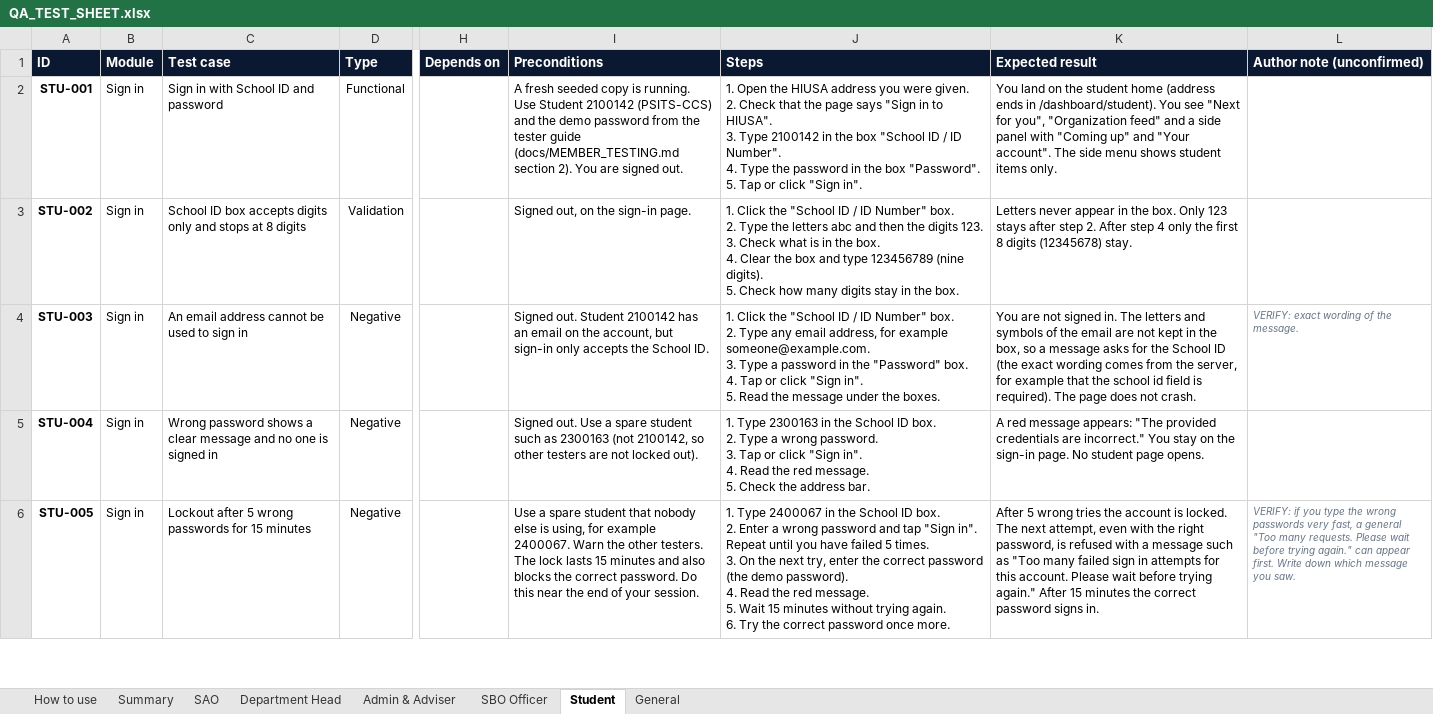
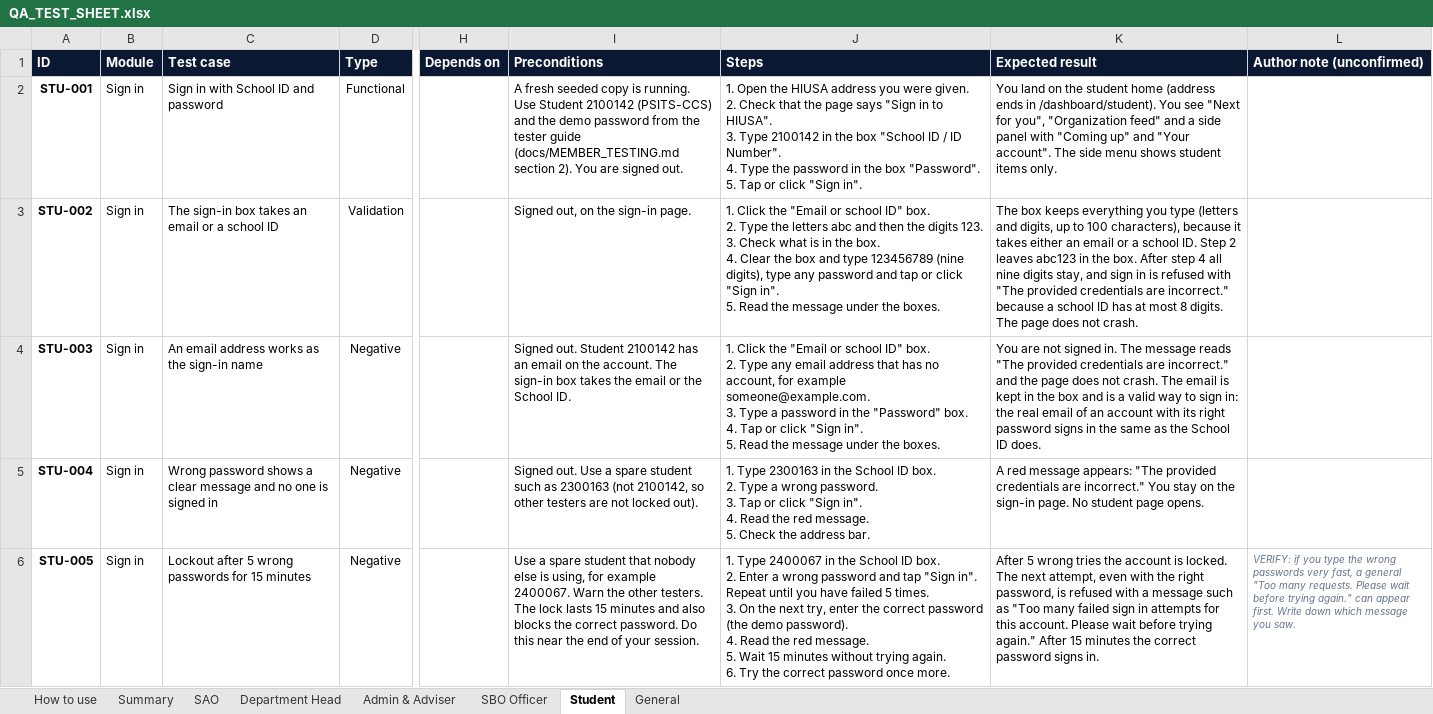
Before and after one commit to prodoc-zen/Hiusa-FULL, an Excel workbook: docs/QA_TEST_SHEET.xlsx, sheet Student, drawn as a sheet; only a part is shown, gaps mark what is left out; values as stored, in another font and other column widths than the file's, no borders; conditional formats not drawn; ↵ is a line break in a cell; the diff covers the shown part only; the diff names each change by its address in the sheet, - before the commit and + after, or states it on an @@ line.

Commit message:
docs: QA cases that described retired or changed behaviour now describe the app as it is, with the sweep summary
The 88 stale cases (and 22 more the walkers marked stale) were rewritten, the lean files, QA_TEST_SHEET.csv and QA_TEST_SHEET.xlsx were rebuilt from the JSON, and docs/qa/SWEEP-2026-11-11.md lists the cases not run and not reached.

Co-Authored-By: John Carlo Borgueta <johncarloborgueta@gmail.com>

```diff
--- a/docs/QA_TEST_SHEET.xlsx (sheet Student)
+++ b/docs/QA_TEST_SHEET.xlsx (sheet Student)
-C3 (Test case): School ID box accepts digits only and stops at 8 digits
+C3 (Test case): The sign-in box takes an email or a school ID
-J3 (Steps): …Click the "School ID / ID Number" box. ↵ 2. Type the letters abc and then the digits 123. ↵ 3. Check what is in the box. ↵ 4. Clear the box and type 123456789 (nine digits). ↵ 5. Check how many digits stay in the box.
+J3 (Steps): …Click the "Email or school ID" box. ↵ 2. Type the letters abc and then the digits 123. ↵ 3. Check what is in the box. ↵ 4. Clear the box and type 123456789 (nine digits), type any password and tap or click "Sign in". ↵ 5. Read the message under the boxes.
-K3 (Expected result): Letters never appear in the box. Only 123 stays after step 2. After step 4 only the first 8 digits (12345678) stay.
+K3 (Expected result): The box keeps everything you type (letters and digits, up to 100 characters), because it takes either an email or a school ID. Step 2 leaves abc123 in the box. After step 4 all nine digits stay, and sign in is refused with "The provided credentials are incorrect." because a school ID has at most 8 digits. The page does not crash.
-C4 (Test case): An email address cannot be used to sign in
+C4 (Test case): An email address works as the sign-in name
-I4 (Preconditions): …on the account, but sign-in only accepts the School…
+I4 (Preconditions): …on the account. The sign-in box takes the email or the School…
-J4 (Steps): …Click the "School ID / ID Number" box. ↵ 2. Type any email address, for example…
+J4 (Steps): …Click the "Email or school ID" box. ↵ 2. Type any email address that has no account, for example…
-K4 (Expected result): …in. The letters and symbols of the email are not kept in the box, so a message asks for the School ID (the exact wording comes from the server, for example that the school id field is required). The page does not crash.
+K4 (Expected result): …in. The message reads "The provided credentials are incorrect." and the page does not crash. The email is kept in the box and is a valid way to sign in: the real email of an account with its right password signs in the same as the School ID does.
-L4 (Author note (unconfirmed)): VERIFY: exact wording of the message.
+L4 (Author note (unconfirmed)): (empty)
```
Also changed, not shown: 18 edited cells elsewhere in this sheet, sheet Department Head, sheet Admin & Adviser, sheet General, sheet SAO, sheet SBO Officer, 17 other files.
